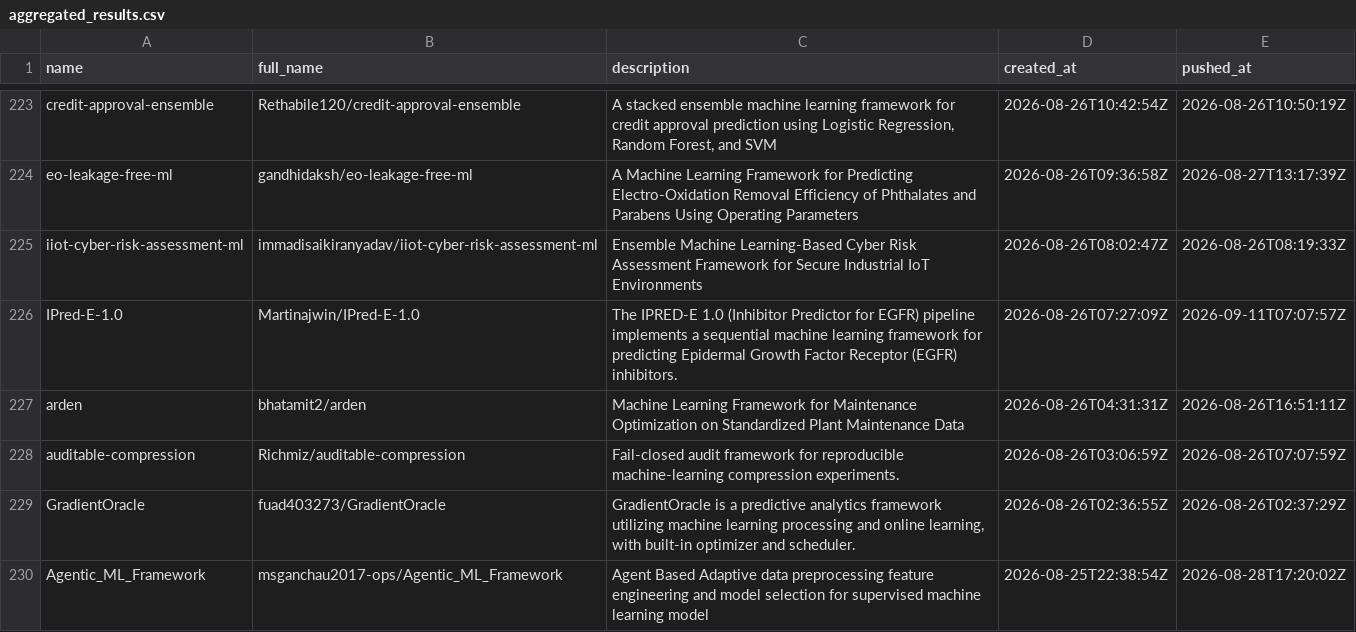
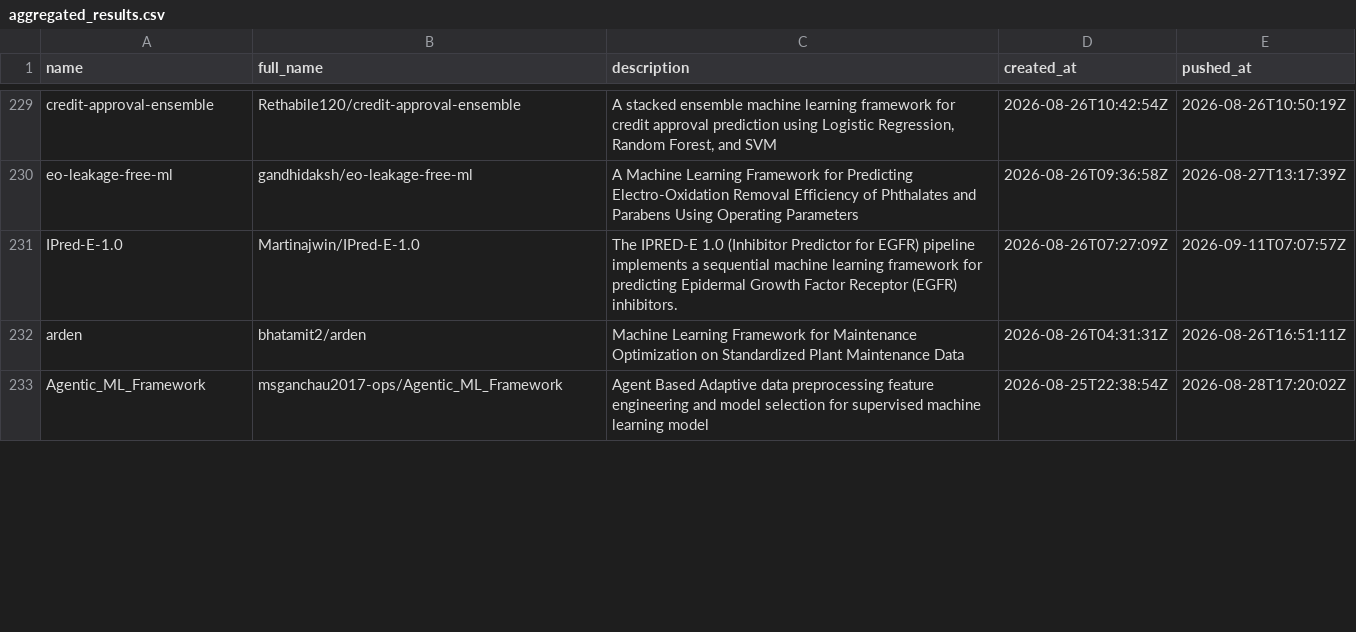
Before and after one commit to ninpnin/days-since-last-ml-framework, a CSV file: data/aggregated_results.csv, drawn as a sheet; only a part is shown, gaps mark what is left out; removed rows and columns are numbered as before the commit, all else as after; the diff covers the shown part only; the diff names each change by its address in the sheet, - before the commit and + after, or states it on an @@ line.

```diff
--- a/data/aggregated_results.csv
+++ b/data/aggregated_results.csv
-row 225: iiot-cyber-risk-assessment-ml | immadisaikiranyadav/iiot-cyber-risk-assessment-ml | Ensemble Machine Learning-Based Cyber Risk Assessment Framework for Secure Industrial IoT Environments | 2026-08-26T08:02:47Z | 2026-08-26T08:19:33Z
-row 228: auditable-compression | Richmiz/auditable-compression | Fail-closed audit framework for reproducible machine-learning compression experiments. | 2026-08-26T03:06:59Z | 2026-08-26T07:07:59Z
-row 229: GradientOracle | fuad403273/GradientOracle | GradientOracle is a predictive analytics framework utilizing machine learning processing and online learning, with built-in optimizer and scheduler. | 2026-08-26T02:36:55Z | 2026-08-26T02:37:29Z
```
Also changed, not shown: 11 added rows, 8 removed rows and 47 edited cells elsewhere in this file, data/frameworks_sorted.csv, data/sample.csv, 6 other files.
